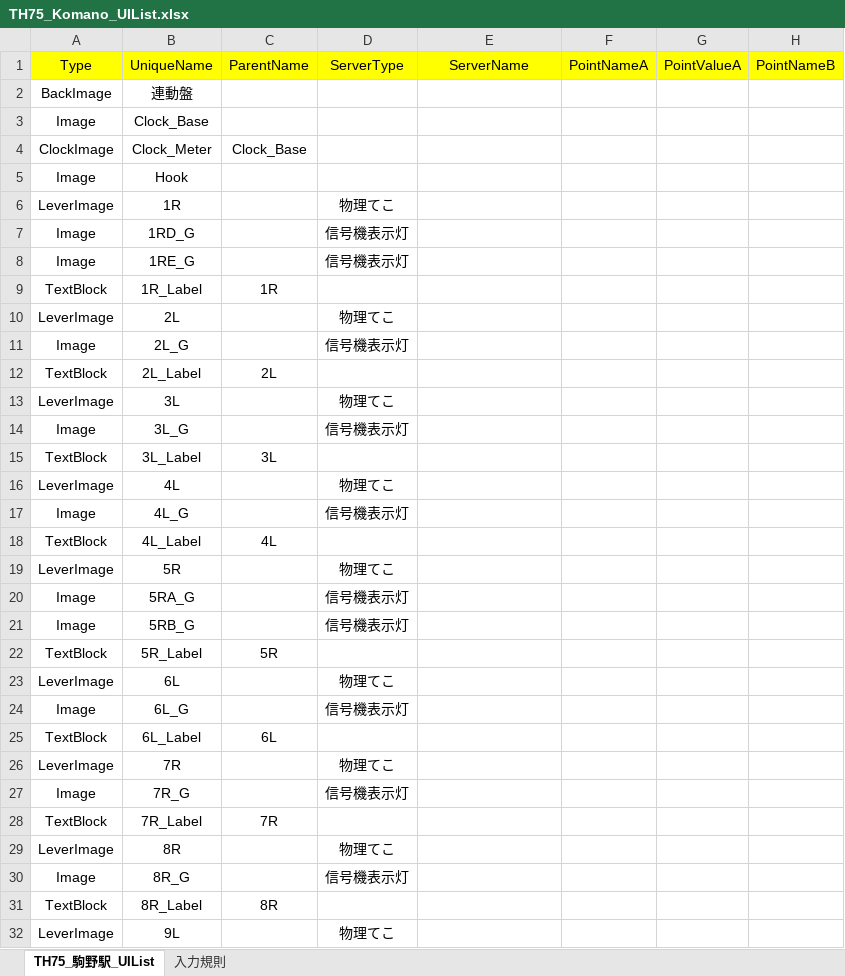
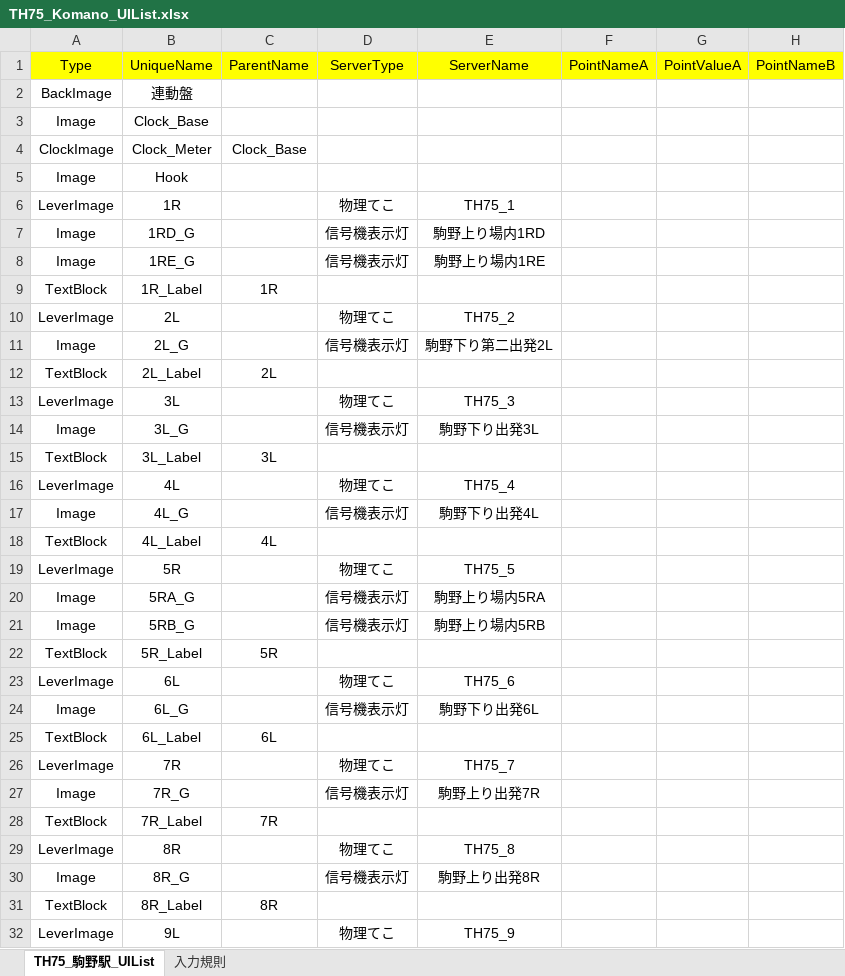
Before and after one commit to suine97/TatehamaInterlockingConsole, an Excel workbook: exe/TSV/Excel/TH75_Komano_UIList.xlsx, sheet TH75_駒野駅_UIList, drawn as a sheet; only a part is shown; values as stored, in another font and other column widths than the file's, no borders; the diff covers the shown part only; the diff names each change by its address in the sheet, - before the commit and + after, or states it on an @@ line.

```diff
--- a/exe/TSV/Excel/TH75_Komano_UIList.xlsx (sheet TH75_駒野駅_UIList)
+++ b/exe/TSV/Excel/TH75_Komano_UIList.xlsx (sheet TH75_駒野駅_UIList)
-E6 (ServerName): (empty)
+E6 (ServerName): TH75_1
-E7 (ServerName): (empty)
+E7 (ServerName): 駒野上り場内1RD
-E8 (ServerName): (empty)
+E8 (ServerName): 駒野上り場内1RE
-E10 (ServerName): (empty)
+E10 (ServerName): TH75_2
-E11 (ServerName): (empty)
+E11 (ServerName): 駒野下り第二出発2L
-E13 (ServerName): (empty)
+E13 (ServerName): TH75_3
-E14 (ServerName): (empty)
+E14 (ServerName): 駒野下り出発3L
-E16 (ServerName): (empty)
+E16 (ServerName): TH75_4
-E17 (ServerName): (empty)
+E17 (ServerName): 駒野下り出発4L
-E19 (ServerName): (empty)
+E19 (ServerName): TH75_5
-E20 (ServerName): (empty)
+E20 (ServerName): 駒野上り場内5RA
-E21 (ServerName): (empty)
+E21 (ServerName): 駒野上り場内5RB
-E23 (ServerName): (empty)
+E23 (ServerName): TH75_6
-E24 (ServerName): (empty)
+E24 (ServerName): 駒野下り出発6L
-E26 (ServerName): (empty)
+E26 (ServerName): TH75_7
-E27 (ServerName): (empty)
+E27 (ServerName): 駒野上り出発7R
-E29 (ServerName): (empty)
+E29 (ServerName): TH75_8
-E30 (ServerName): (empty)
+E30 (ServerName): 駒野上り出発8R
-E32 (ServerName): (empty)
+E32 (ServerName): TH75_9
```
Also changed, not shown: 754 edited cells elsewhere in this sheet, exe/TSV/Excel/TH63_Mizukoshi_UIList.xlsx, exe/TSV/Excel/TH64_Fujie_UIList.xlsx, 25 other files.
